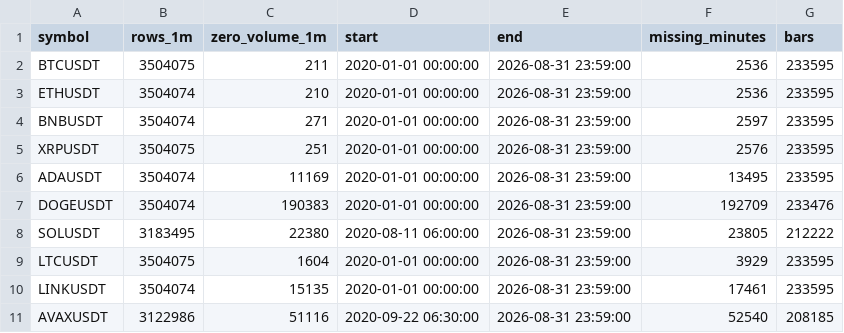
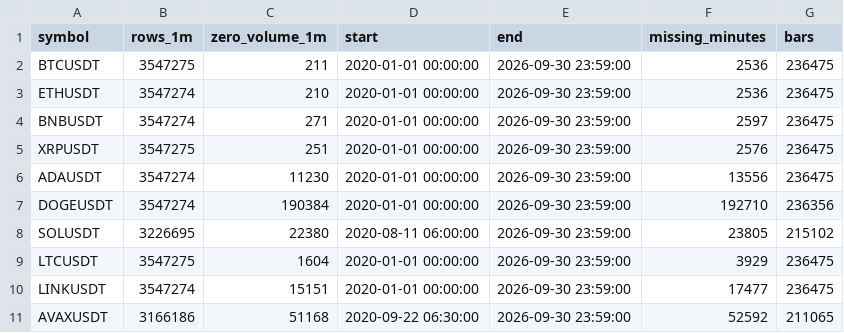
Before and after one commit to jacquessjean/crypto-predictor, a CSV file: out/processed/cleaning_log.csv, drawn as a sheet.

```diff
--- a/out/processed/cleaning_log.csv
+++ b/out/processed/cleaning_log.csv
@@ -1,11 +1,11 @@
 symbol,rows_1m,zero_volume_1m,start,end,missing_minutes,bars
-BTCUSDT,3504075,211,2020-01-01 00:00:00,2026-08-31 23:59:00,2536,233595
-ETHUSDT,3504074,210,2020-01-01 00:00:00,2026-08-31 23:59:00,2536,233595
-BNBUSDT,3504074,271,2020-01-01 00:00:00,2026-08-31 23:59:00,2597,233595
-XRPUSDT,3504075,251,2020-01-01 00:00:00,2026-08-31 23:59:00,2576,233595
-ADAUSDT,3504074,11169,2020-01-01 00:00:00,2026-08-31 23:59:00,13495,233595
-DOGEUSDT,3504074,190383,2020-01-01 00:00:00,2026-08-31 23:59:00,192709,233476
-SOLUSDT,3183495,22380,2020-08-11 06:00:00,2026-08-31 23:59:00,23805,212222
-LTCUSDT,3504075,1604,2020-01-01 00:00:00,2026-08-31 23:59:00,3929,233595
-LINKUSDT,3504074,15135,2020-01-01 00:00:00,2026-08-31 23:59:00,17461,233595
-AVAXUSDT,3122986,51116,2020-09-22 06:30:00,2026-08-31 23:59:00,52540,208185
+BTCUSDT,3547275,211,2020-01-01 00:00:00,2026-09-30 23:59:00,2536,236475
+ETHUSDT,3547274,210,2020-01-01 00:00:00,2026-09-30 23:59:00,2536,236475
+BNBUSDT,3547274,271,2020-01-01 00:00:00,2026-09-30 23:59:00,2597,236475
+XRPUSDT,3547275,251,2020-01-01 00:00:00,2026-09-30 23:59:00,2576,236475
+ADAUSDT,3547274,11230,2020-01-01 00:00:00,2026-09-30 23:59:00,13556,236475
+DOGEUSDT,3547274,190384,2020-01-01 00:00:00,2026-09-30 23:59:00,192710,236356
+SOLUSDT,3226695,22380,2020-08-11 06:00:00,2026-09-30 23:59:00,23805,215102
+LTCUSDT,3547275,1604,2020-01-01 00:00:00,2026-09-30 23:59:00,3929,236475
+LINKUSDT,3547274,15151,2020-01-01 00:00:00,2026-09-30 23:59:00,17477,236475
+AVAXUSDT,3166186,51168,2020-09-22 06:30:00,2026-09-30 23:59:00,52592,211065
```
Also changed, not shown: 5 other files.
